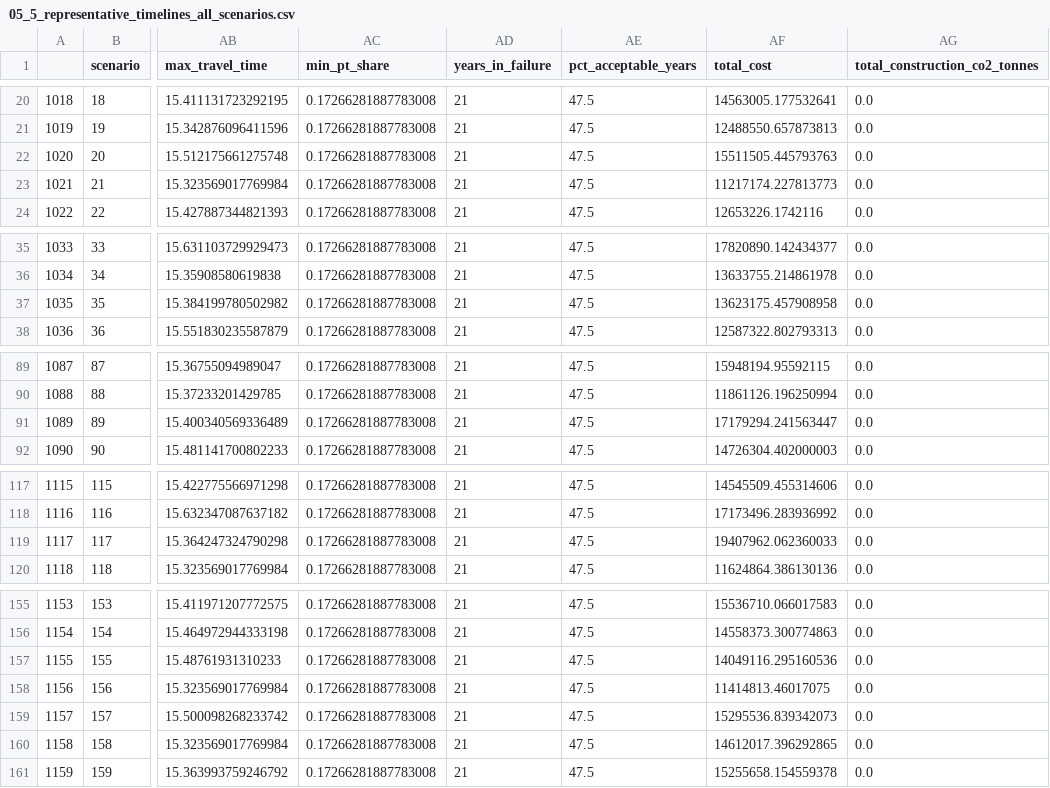
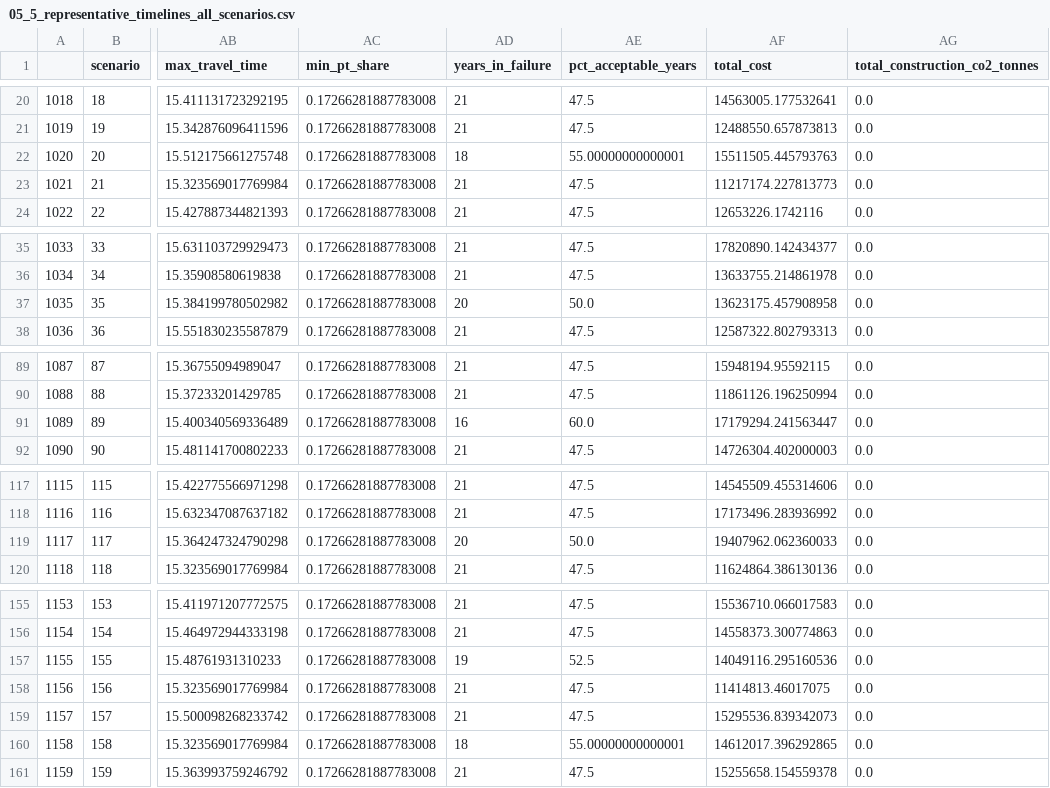
Before and after one commit to evmu2/IP-HS26-MehrSpur-CaseStudy-IP, a CSV file: results/04_adaptive_planning/05_5_representative_timelines_all_scenarios.csv, drawn as a sheet; only a part is shown, gaps mark what is left out; the diff covers the shown part only; the diff names each change by its address in the sheet, - before the commit and + after, or states it on an @@ line.

```diff
--- a/results/04_adaptive_planning/05_5_representative_timelines_all_scenarios.csv
+++ b/results/04_adaptive_planning/05_5_representative_timelines_all_scenarios.csv
-AD22 (years_in_failure): 21
+AD22 (years_in_failure): 18
-AE22 (pct_acceptable_years): 47.5
+AE22 (pct_acceptable_years): 55.00000000000001
-AD37 (years_in_failure): 21
+AD37 (years_in_failure): 20
-AE37 (pct_acceptable_years): 47.5
+AE37 (pct_acceptable_years): 50.0
-AD91 (years_in_failure): 21
+AD91 (years_in_failure): 16
-AE91 (pct_acceptable_years): 47.5
+AE91 (pct_acceptable_years): 60.0
-AD119 (years_in_failure): 21
+AD119 (years_in_failure): 20
-AE119 (pct_acceptable_years): 47.5
+AE119 (pct_acceptable_years): 50.0
-AD157 (years_in_failure): 21
+AD157 (years_in_failure): 19
-AE157 (pct_acceptable_years): 47.5
+AE157 (pct_acceptable_years): 52.5
-AD160 (years_in_failure): 21
+AD160 (years_in_failure): 18
-AE160 (pct_acceptable_years): 47.5
+AE160 (pct_acceptable_years): 55.00000000000001
```
Also changed, not shown: 2 edited cells elsewhere in this file, results/04_adaptive_planning/04_4_restoration_windows_intervals.csv, results/04_adaptive_planning/04_4_restoration_windows_scenarios.csv, 47 other files.
